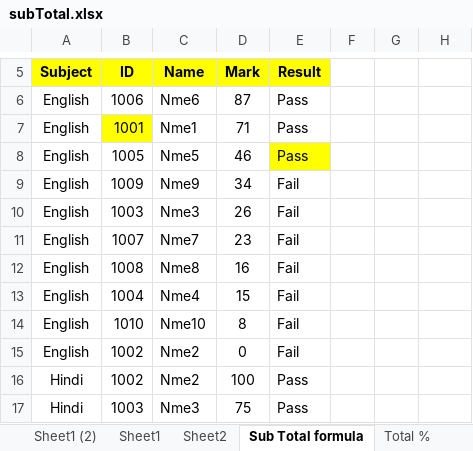
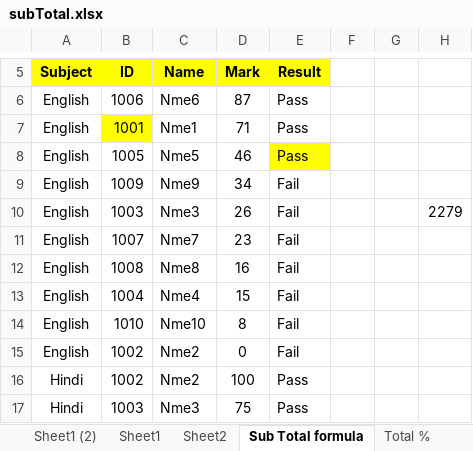
Before and after one commit to prapri77/data-analyst, an Excel workbook: EXCEL/class notes/day14 chart&subtotal&text fn/subTotal.xlsx, sheet Sub Total formula, drawn as a sheet; only a part is shown, gaps mark what is left out; values as stored, in another font and other column widths than the file's, no borders; conditional formats not drawn; the diff names each change by its address in the sheet, - before the commit and + after, or states it on an @@ line.

```diff
--- a/EXCEL/class notes/day14 chart&subtotal&text fn/subTotal.xlsx (sheet Sub Total formula)
+++ b/EXCEL/class notes/day14 chart&subtotal&text fn/subTotal.xlsx (sheet Sub Total formula)
-H10: (empty)
+H10: 2279
```
Also changed, not shown: charts or pictures, EXCEL/class notes/day1&2 basics/First day Basic class.xlsx, EXCEL/class notes/day12 subs&replace/Slicer.xlsx, 22 other files.
